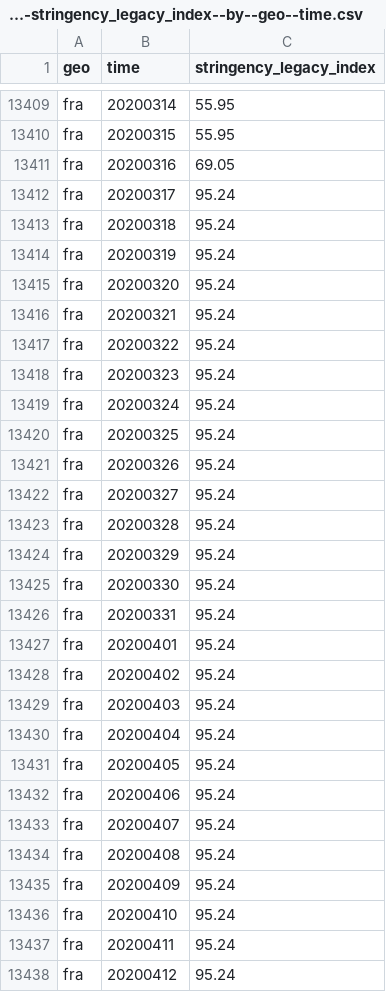
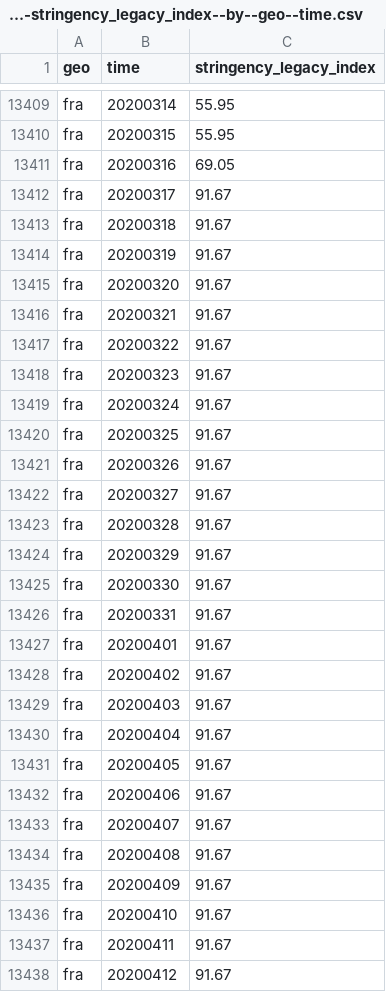
Before and after one commit to open-numbers/ddf--open_numbers--covid_government_response, a CSV file: ddf--datapoints--stringency_legacy_index--by--geo--time.csv, drawn as a sheet; only a part is shown, gaps mark what is left out; the diff covers the shown part only.

Commit message:
auto generated dataset

```diff
--- a/ddf--datapoints--stringency_legacy_index--by--geo--time.csv
+++ b/ddf--datapoints--stringency_legacy_index--by--geo--time.csv
@@ -13411,28 +13411,28 @@ fra,20200315,55.95
 fra,20200316,69.05
-fra,20200317,95.24
-fra,20200318,95.24
-fra,20200319,95.24
-fra,20200320,95.24
-fra,20200321,95.24
-fra,20200322,95.24
-fra,20200323,95.24
-fra,20200324,95.24
-fra,20200325,95.24
-fra,20200326,95.24
-fra,20200327,95.24
-fra,20200328,95.24
-fra,20200329,95.24
-fra,20200330,95.24
-fra,20200331,95.24
-fra,20200401,95.24
-fra,20200402,95.24
-fra,20200403,95.24
-fra,20200404,95.24
-fra,20200405,95.24
-fra,20200406,95.24
-fra,20200407,95.24
-fra,20200408,95.24
-fra,20200409,95.24
-fra,20200410,95.24
-fra,20200411,95.24
-fra,20200412,95.24
+fra,20200317,91.67
+fra,20200318,91.67
+fra,20200319,91.67
+fra,20200320,91.67
+fra,20200321,91.67
+fra,20200322,91.67
+fra,20200323,91.67
+fra,20200324,91.67
+fra,20200325,91.67
+fra,20200326,91.67
+fra,20200327,91.67
+fra,20200328,91.67
+fra,20200329,91.67
+fra,20200330,91.67
+fra,20200331,91.67
+fra,20200401,91.67
+fra,20200402,91.67
+fra,20200403,91.67
+fra,20200404,91.67
+fra,20200405,91.67
+fra,20200406,91.67
+fra,20200407,91.67
+fra,20200408,91.67
+fra,20200409,91.67
+fra,20200410,91.67
+fra,20200411,91.67
+fra,20200412,91.67
```
Also changed, not shown: 153 edited cells elsewhere in this file, ddf--datapoints--government_response_index--by--geo--time.csv, ddf--datapoints--stringency_legacy_index_for_display--by--geo--time.csv, 42 other files.
